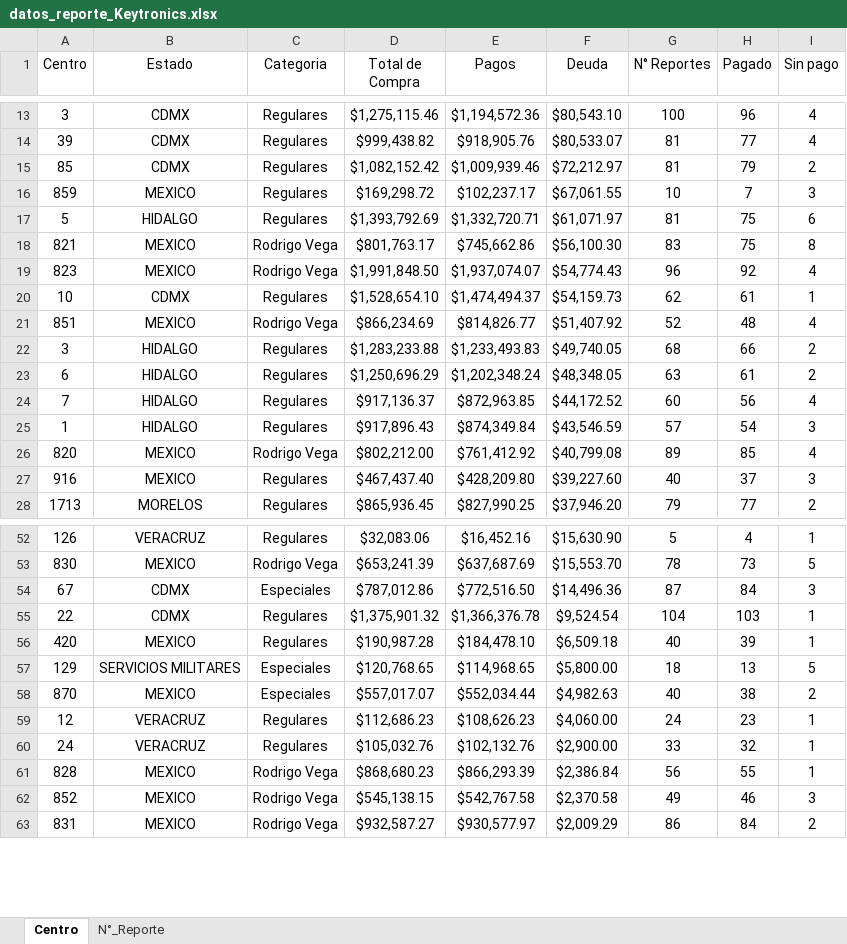
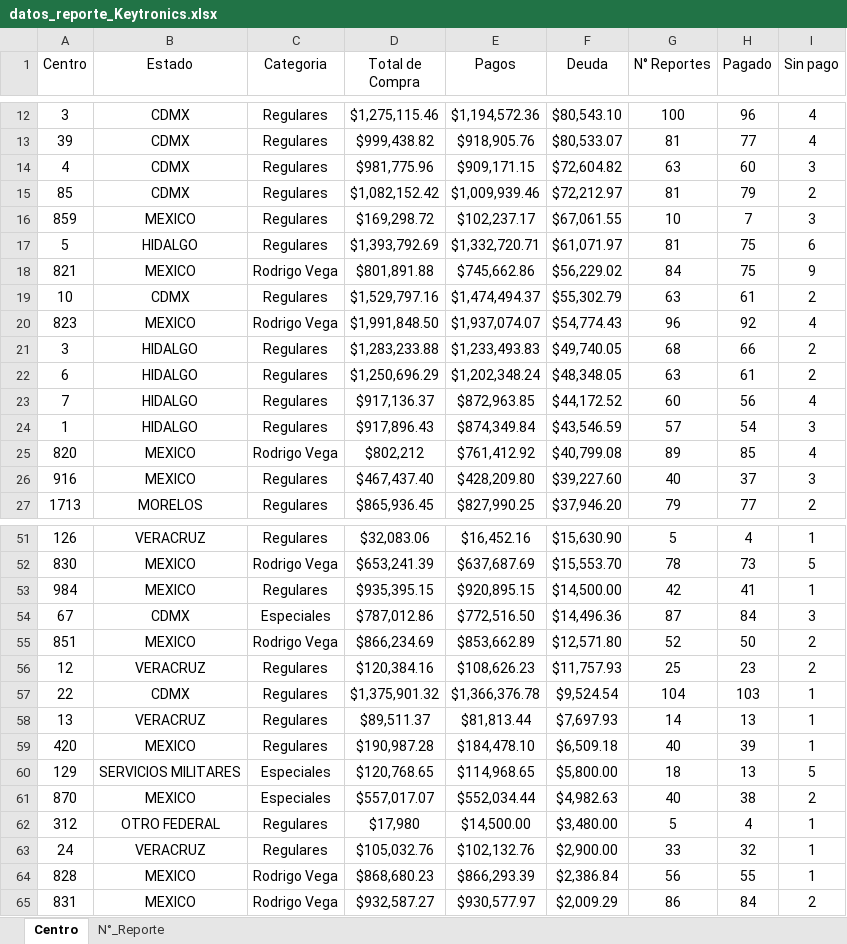
Before and after one commit to josels980410-jpg/keytronics-dashboard, an Excel workbook: datos_reporte_Keytronics.xlsx, sheet Centro, drawn as a sheet; only a part is shown, gaps mark what is left out; values as stored, in another font and other column widths than the file's, no borders; table styles not drawn; removed rows and columns are numbered as before the commit, all else as after; the diff covers the shown part only; the diff names each change by its address in the sheet, - before the commit and + after, or states it on an @@ line.

Commit message:
Se actualiza reporte al 23/02/2026

```diff
--- a/datos_reporte_Keytronics.xlsx (sheet Centro)
+++ b/datos_reporte_Keytronics.xlsx (sheet Centro)
+row 14: 4 | CDMX | Regulares | $981,775.96 | $909,171.15 | $72,604.82 | 63 | 60 | 3
-D18 (Total de Compra): $801,763.17
+D18 (Total de Compra): $801,891.88
-F18 (Deuda): $56,100.30
+F18 (Deuda): $56,229.02
-G18 (N° Reportes): 83
+G18 (N° Reportes): 84
-I18 (Sin pago): 8
+I18 (Sin pago): 9
+row 19: 10 | CDMX | Regulares | $1,529,797.16 | $1,474,494.37 | $55,302.79 | 63 | 61 | 2
-row 20: 10 | CDMX | Regulares | $1,528,654.10 | $1,474,494.37 | $54,159.73 | 62 | 61 | 1
-row 21: 851 | MEXICO | Rodrigo Vega | $866,234.69 | $814,826.77 | $51,407.92 | 52 | 48 | 4
-D25 (Total de Compra): $802,212.00
+D25 (Total de Compra): $802,212
+row 53: 984 | MEXICO | Regulares | $935,395.15 | $920,895.15 | $14,500.00 | 42 | 41 | 1
+row 55: 851 | MEXICO | Rodrigo Vega | $866,234.69 | $853,662.89 | $12,571.80 | 52 | 50 | 2
+row 56: 12 | VERACRUZ | Regulares | $120,384.16 | $108,626.23 | $11,757.93 | 25 | 23 | 2
+row 58: 13 | VERACRUZ | Regulares | $89,511.37 | $81,813.44 | $7,697.93 | 14 | 13 | 1
-row 59: 12 | VERACRUZ | Regulares | $112,686.23 | $108,626.23 | $4,060.00 | 24 | 23 | 1
+row 62: 312 | OTRO FEDERAL | Regulares | $17,980 | $14,500.00 | $3,480.00 | 5 | 4 | 1
-row 62: 852 | MEXICO | Rodrigo Vega | $545,138.15 | $542,767.58 | $2,370.58 | 49 | 46 | 3
```
Also changed, not shown: 1 added row, 4 removed rows and 38 edited cells elsewhere in this sheet, sheet N°_Reporte, Reporte_inventario.xlsx, 4 other files.
